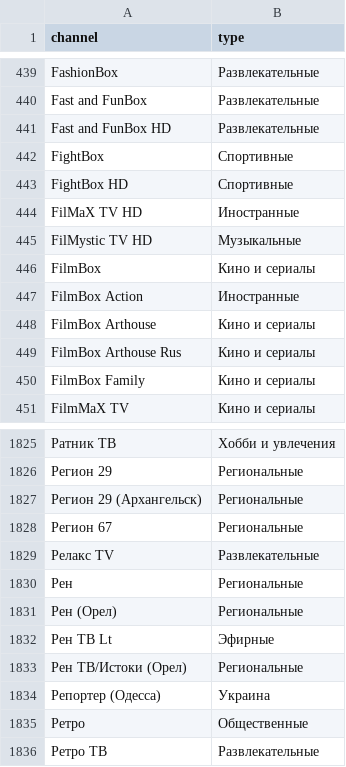
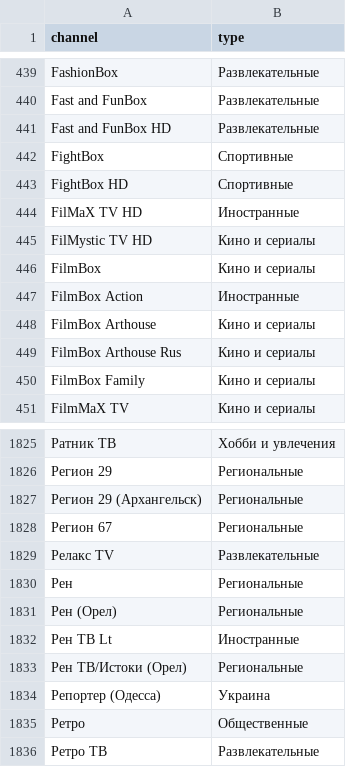
Before and after one commit to aavezel/Filter_Blue_Crabs, a CSV file: types.csv, drawn as a sheet; only a part is shown, gaps mark what is left out.

Commit message:
Исправление в типах

```diff
--- a/types.csv
+++ b/types.csv
@@ -444,3 +444,3 @@
 "FilMaX TV HD","Иностранные"
-"FilMystic TV HD","Музыкальные"
+"FilMystic TV HD","Кино и сериалы"
 "FilmBox","Кино и сериалы"
@@ -1831,3 +1831,3 @@
 "Рен (Орел)","Региональные"
-"Рен ТВ Lt","Эфирные"
+"Рен ТВ Lt","Иностранные"
 "Рен ТВ/Истоки (Орел)","Региональные"
```
